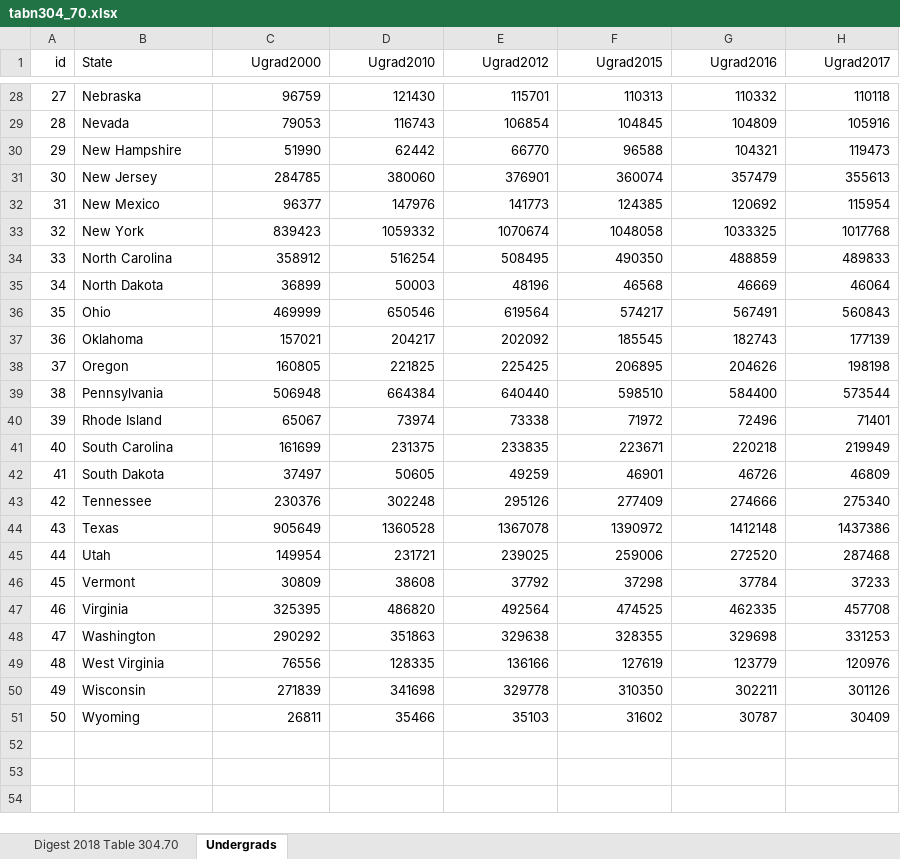
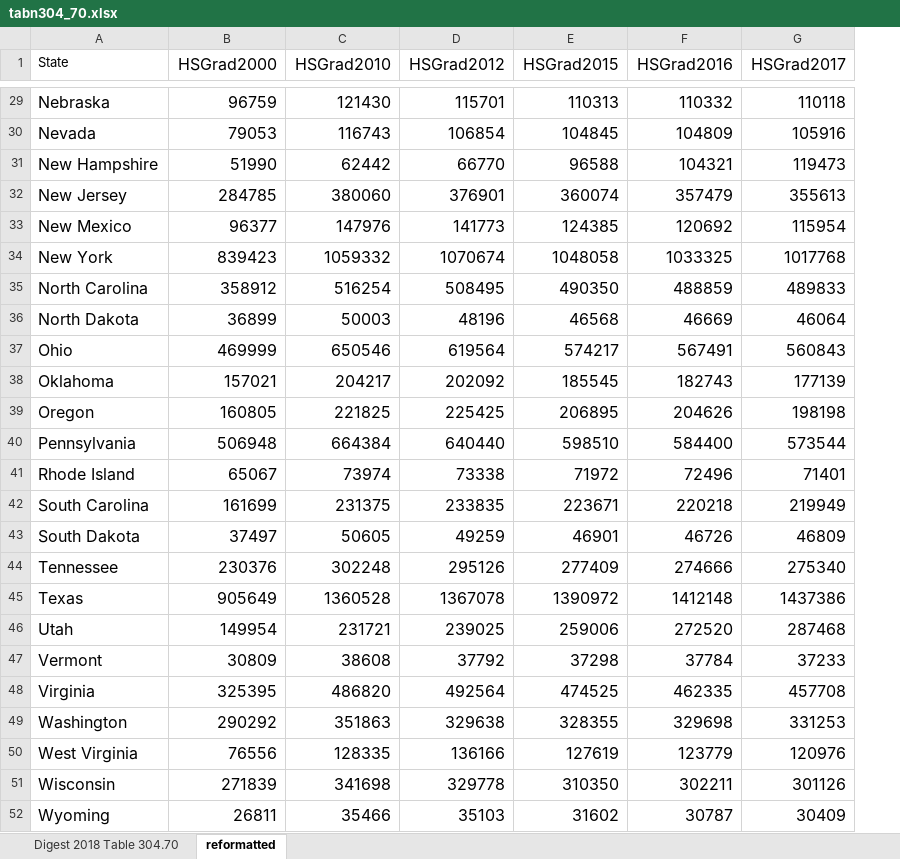
Before and after one commit to higher-ed-policy-analysis-2nd-edition/data, an Excel workbook: ch4/tabn304_70.xlsx, sheet reformatted, drawn as a sheet; only a part is shown, gaps mark what is left out; values as stored, in another font and other column widths than the file's, no borders; removed rows and columns are numbered as before the commit, all else as after; the diff covers the shown part only; the diff names each change by its address in the sheet, - before the commit and + after, or states it on an @@ line.

```diff
--- a/ch4/tabn304_70.xlsx (sheet reformatted)
+++ b/ch4/tabn304_70.xlsx (sheet reformatted)
-sheet tab: Undergrads
+sheet tab: reformatted
-column A (id), rows 28-51: 27 | 28 | 29 | 30 | 31 | 32 | 33 | 34 | 35 | 36 | 37 | 38 | 39 | 40 | 41 | 42 | 43 | 44 | 45 | 46 | 47 | 48 | 49 | 50
-B1: Ugrad2000
+B1: HSGrad2000
@@ B1:G1 text size: larger @@
-C1: Ugrad2010
+C1: HSGrad2010
-D1: Ugrad2012
+D1: HSGrad2012
-E1: Ugrad2015
+E1: HSGrad2015
-F1: Ugrad2016
+F1: HSGrad2016
-G1: Ugrad2017
+G1: HSGrad2017
@@ A29:G52 text size: larger @@
```
Also changed, not shown: 1 added row and cell formats elsewhere in this sheet, 2 other files.
